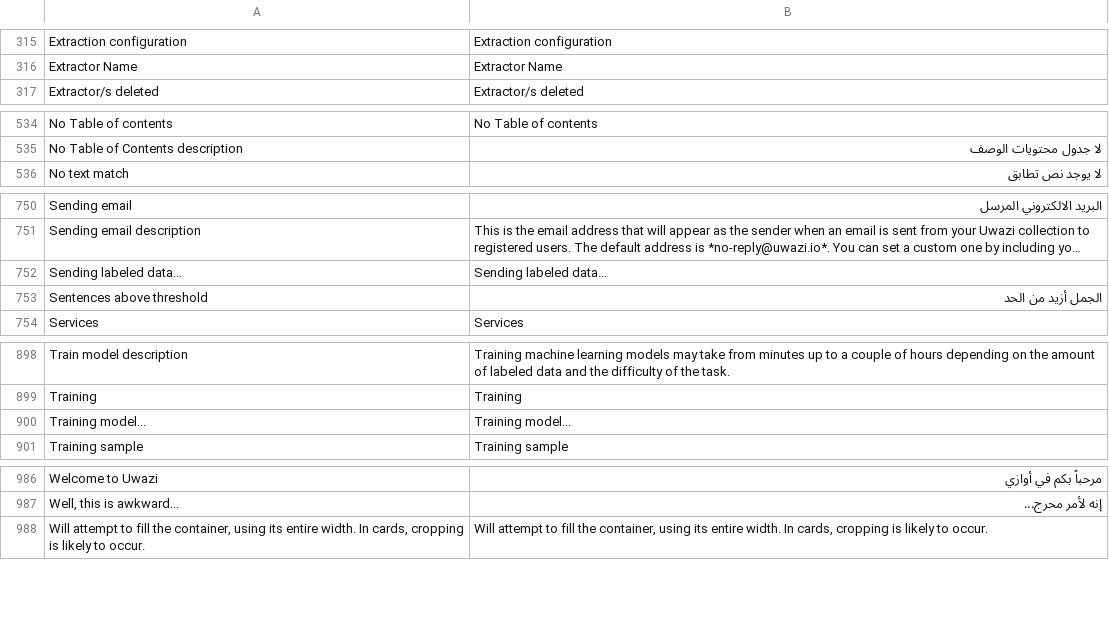
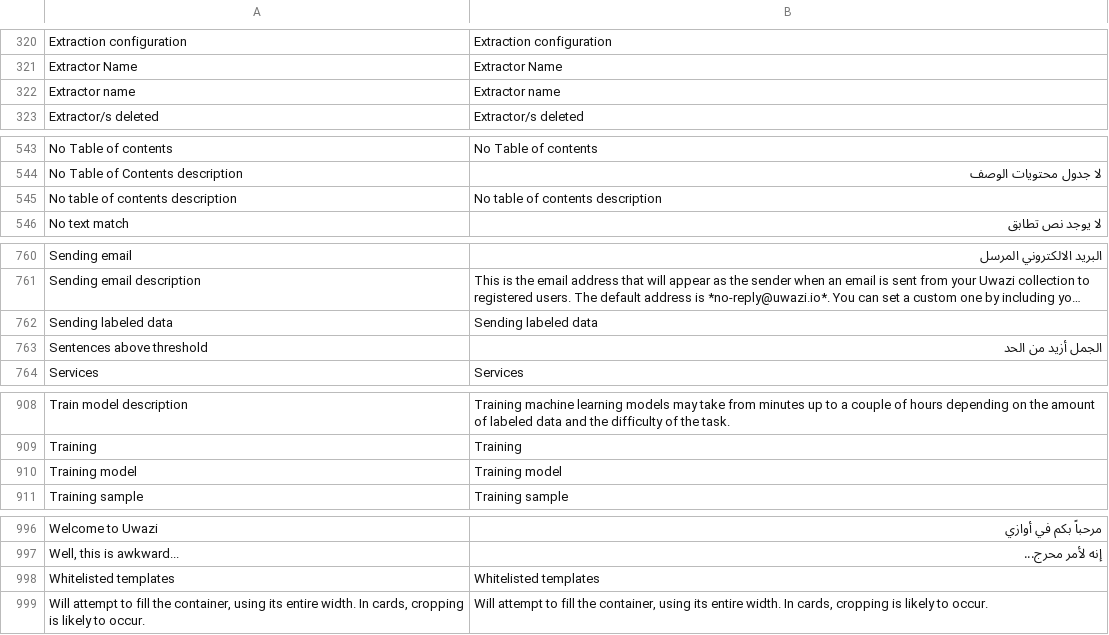
Before and after one commit to huridocs/uwazi, a CSV file: contents/ui-translations/ar.csv, drawn as a sheet; only a part is shown, gaps mark what is left out; long unchanged cells end in …; addresses are those after the commit; the diff covers the shown part only; the diff names each change by its address in the sheet, - before the commit and + after, or states it on an @@ line.

```diff
--- a/contents/ui-translations/ar.csv
+++ b/contents/ui-translations/ar.csv
+row 322: Extractor name | Extractor name
+row 545: No table of contents description | No table of contents description
-A762: Sending labeled data...
+A762: Sending labeled data
-B762: Sending labeled data...
+B762: Sending labeled data
-A910: Training model...
+A910: Training model
-B910: Training model...
+B910: Training model
+row 998: Whitelisted templates | Whitelisted templates
```
Also changed, not shown: 8 added rows and 1 removed row elsewhere in this file, contents/ui-translations/en.csv, contents/ui-translations/fr.csv, 21 other files.
